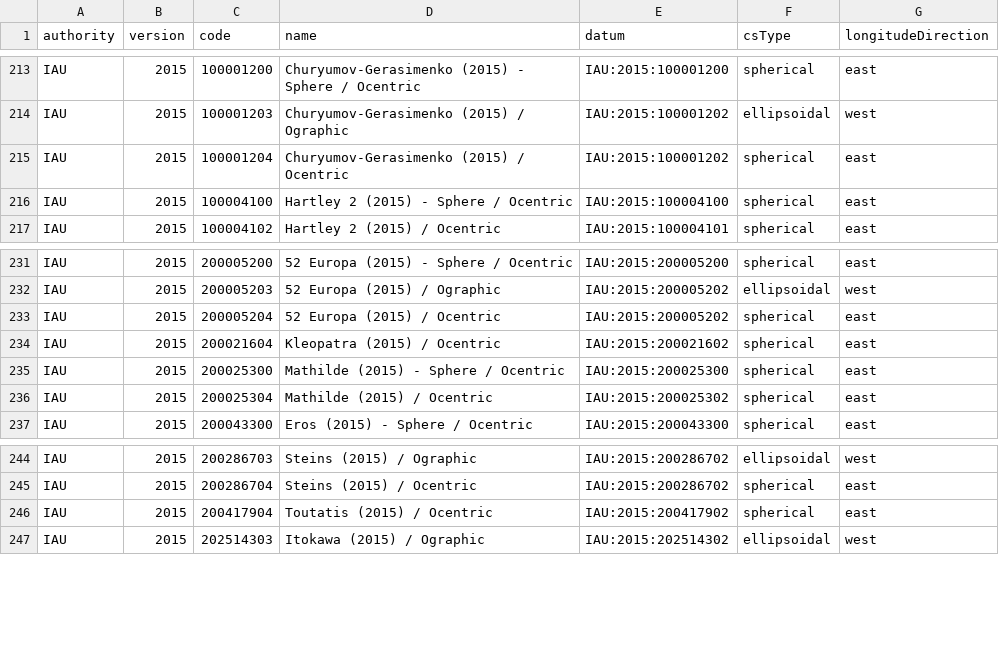
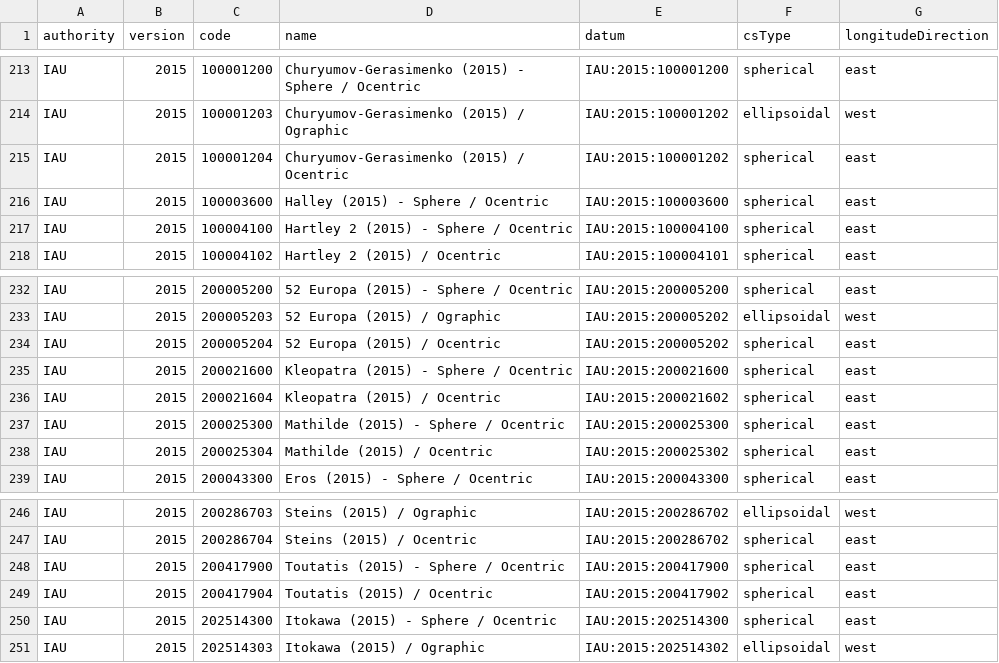
Before and after one commit to thareUSGS/csvForWKT, a CSV file: src/planetodetic.csv, drawn as a sheet; only a part is shown, gaps mark what is left out; the diff names each change by its address in the sheet, - before the commit and + after, or states it on an @@ line.

```diff
--- a/src/planetodetic.csv
+++ b/src/planetodetic.csv
+row 216: IAU | 2015 | 100003600 | Halley (2015) - Sphere / Ocentric | IAU:2015:100003600 | spherical | east
+row 235: IAU | 2015 | 200021600 | Kleopatra (2015) - Sphere / Ocentric | IAU:2015:200021600 | spherical | east
+row 248: IAU | 2015 | 200417900 | Toutatis (2015) - Sphere / Ocentric | IAU:2015:200417900 | spherical | east
+row 250: IAU | 2015 | 202514300 | Itokawa (2015) - Sphere / Ocentric | IAU:2015:202514300 | spherical | east
```
Also changed, not shown: src/datum.csv, src/ellipsoid.csv, 2 other files.
